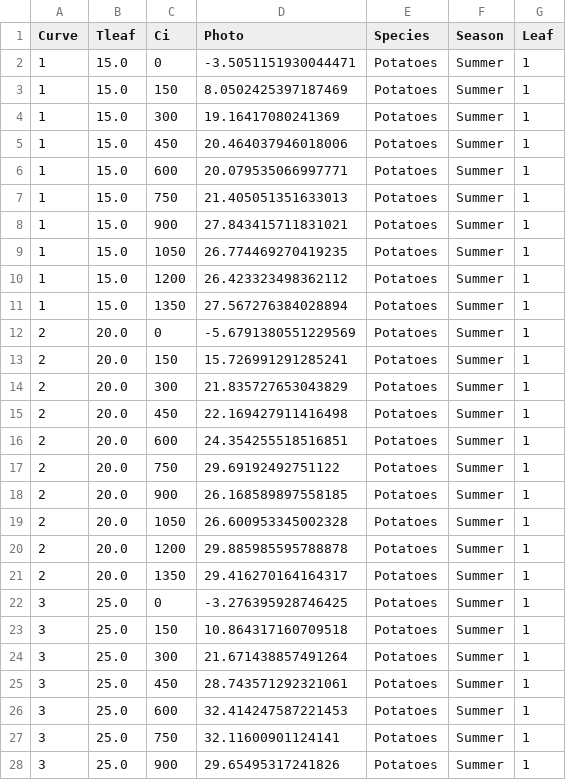
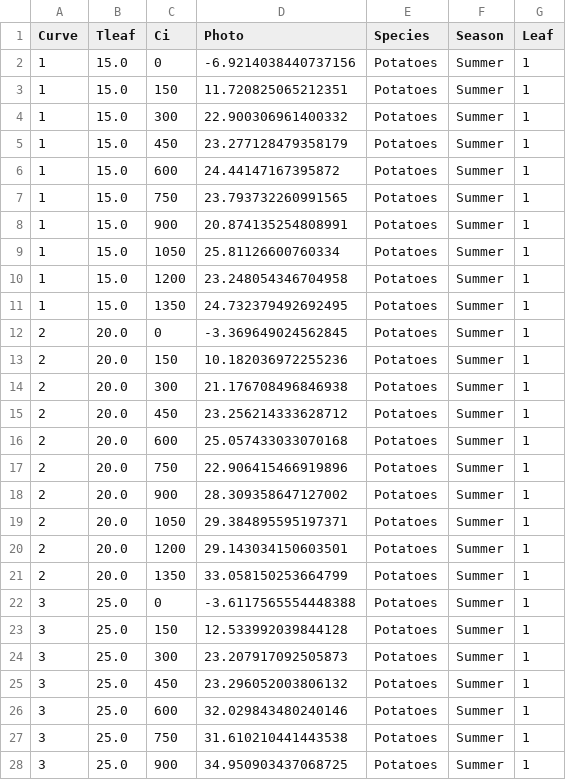
Before and after one commit to mdekauwe/FitFarquharModel, a CSV file: examples/data/example.csv, drawn as a sheet; only a part is shown; the diff covers the shown part only.

```diff
--- a/examples/data/example.csv
+++ b/examples/data/example.csv
@@ -1,28 +1,28 @@
 Curve,Tleaf,Ci,Photo,Species,Season,Leaf
-1,15.0,0,-3.5051151930044471,Potatoes,Summer,1
-1,15.0,150,8.0502425397187469,Potatoes,Summer,1
-1,15.0,300,19.16417080241369,Potatoes,Summer,1
-1,15.0,450,20.464037946018006,Potatoes,Summer,1
-1,15.0,600,20.079535066997771,Potatoes,Summer,1
-1,15.0,750,21.405051351633013,Potatoes,Summer,1
-1,15.0,900,27.843415711831021,Potatoes,Summer,1
-1,15.0,1050,26.774469270419235,Potatoes,Summer,1
-1,15.0,1200,26.423323498362112,Potatoes,Summer,1
-1,15.0,1350,27.567276384028894,Potatoes,Summer,1
-2,20.0,0,-5.6791380551229569,Potatoes,Summer,1
-2,20.0,150,15.726991291285241,Potatoes,Summer,1
-2,20.0,300,21.835727653043829,Potatoes,Summer,1
-2,20.0,450,22.169427911416498,Potatoes,Summer,1
-2,20.0,600,24.354255518516851,Potatoes,Summer,1
-2,20.0,750,29.69192492751122,Potatoes,Summer,1
-2,20.0,900,26.168589897558185,Potatoes,Summer,1
-2,20.0,1050,26.600953345002328,Potatoes,Summer,1
-2,20.0,1200,29.885985595788878,Potatoes,Summer,1
-2,20.0,1350,29.416270164164317,Potatoes,Summer,1
-3,25.0,0,-3.276395928746425,Potatoes,Summer,1
-3,25.0,150,10.864317160709518,Potatoes,Summer,1
-3,25.0,300,21.671438857491264,Potatoes,Summer,1
-3,25.0,450,28.743571292321061,Potatoes,Summer,1
-3,25.0,600,32.414247587221453,Potatoes,Summer,1
-3,25.0,750,32.11600901124141,Potatoes,Summer,1
-3,25.0,900,29.65495317241826,Potatoes,Summer,1
+1,15.0,0,-6.9214038440737156,Potatoes,Summer,1
+1,15.0,150,11.720825065212351,Potatoes,Summer,1
+1,15.0,300,22.900306961400332,Potatoes,Summer,1
+1,15.0,450,23.277128479358179,Potatoes,Summer,1
+1,15.0,600,24.44147167395872,Potatoes,Summer,1
+1,15.0,750,23.793732260991565,Potatoes,Summer,1
+1,15.0,900,20.874135254808991,Potatoes,Summer,1
+1,15.0,1050,25.81126600760334,Potatoes,Summer,1
+1,15.0,1200,23.248054346704958,Potatoes,Summer,1
+1,15.0,1350,24.732379492692495,Potatoes,Summer,1
+2,20.0,0,-3.369649024562845,Potatoes,Summer,1
+2,20.0,150,10.182036972255236,Potatoes,Summer,1
+2,20.0,300,21.176708496846938,Potatoes,Summer,1
+2,20.0,450,23.256214333628712,Potatoes,Summer,1
+2,20.0,600,25.057433033070168,Potatoes,Summer,1
+2,20.0,750,22.906415466919896,Potatoes,Summer,1
+2,20.0,900,28.309358647127002,Potatoes,Summer,1
+2,20.0,1050,29.384895595197371,Potatoes,Summer,1
+2,20.0,1200,29.143034150603501,Potatoes,Summer,1
+2,20.0,1350,33.058150253664799,Potatoes,Summer,1
+3,25.0,0,-3.6117565554448388,Potatoes,Summer,1
+3,25.0,150,12.533992039844128,Potatoes,Summer,1
+3,25.0,300,23.207917092505873,Potatoes,Summer,1
+3,25.0,450,23.296052003806132,Potatoes,Summer,1
+3,25.0,600,32.029843480240146,Potatoes,Summer,1
+3,25.0,750,31.610210441443538,Potatoes,Summer,1
+3,25.0,900,34.950903437068725,Potatoes,Summer,1
```
Also changed, not shown: 23 edited cells elsewhere in this file, examples/results/ea_results.csv, examples/results/fitting_results.csv, 2 other files.
